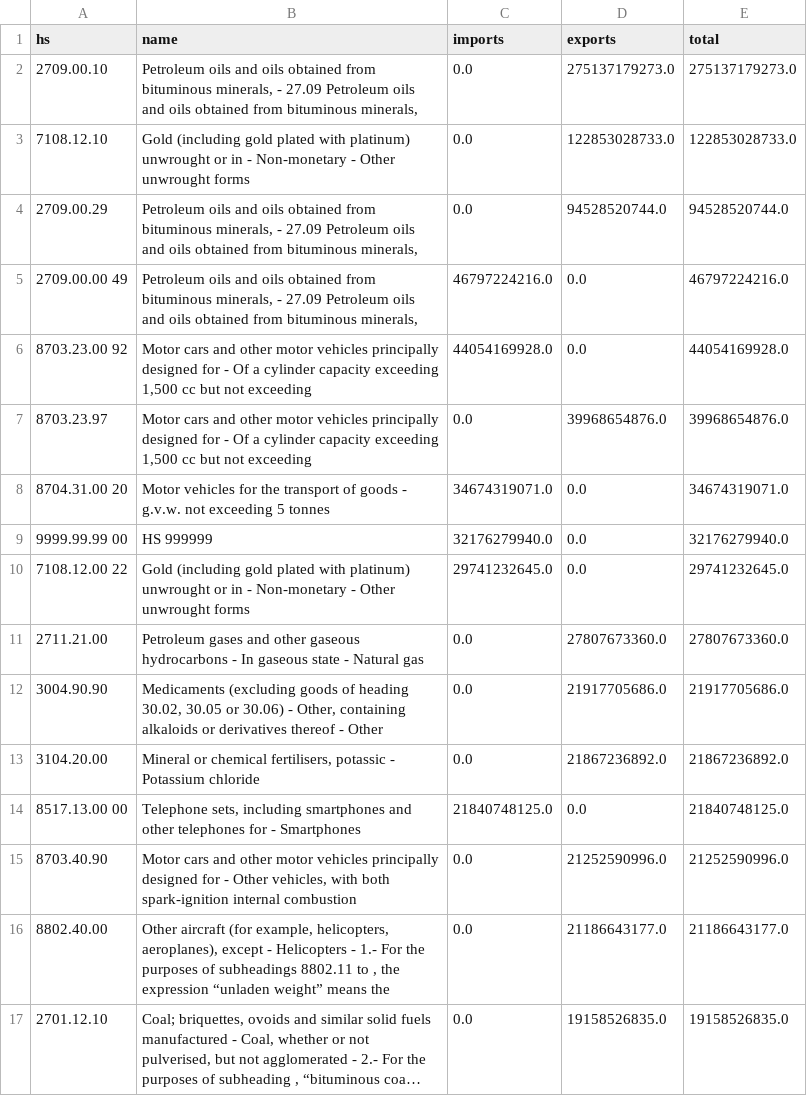
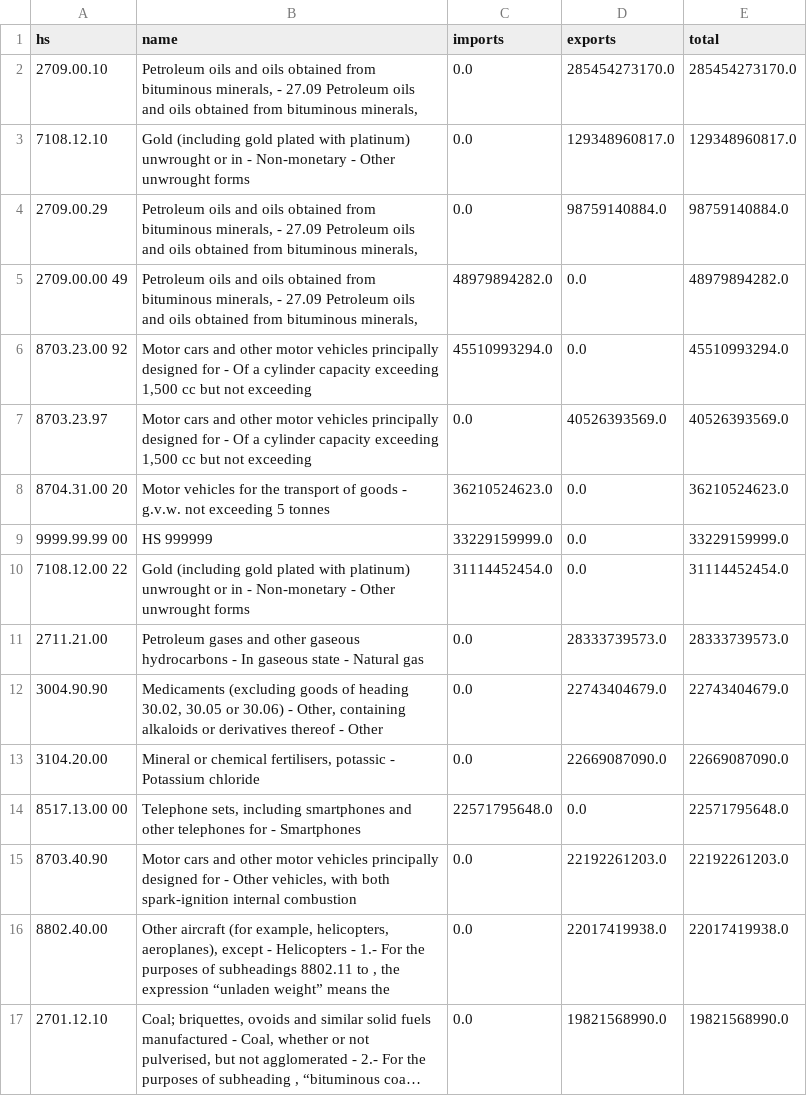
Before and after one commit to WilgnerCH/canada-trade-analytics, a CSV file: data_csv/products.csv, drawn as a sheet; only a part is shown; long unchanged cells end in …; the diff covers the shown part only; the diff names each change by its address in the sheet, - before the commit and + after, or states it on an @@ line.

```diff
--- a/data_csv/products.csv
+++ b/data_csv/products.csv
-D2 (exports): 275137179273.0
+D2 (exports): 285454273170.0
-E2 (total): 275137179273.0
+E2 (total): 285454273170.0
-D3 (exports): 122853028733.0
+D3 (exports): 129348960817.0
-E3 (total): 122853028733.0
+E3 (total): 129348960817.0
-D4 (exports): 94528520744.0
+D4 (exports): 98759140884.0
-E4 (total): 94528520744.0
+E4 (total): 98759140884.0
-C5 (imports): 46797224216.0
+C5 (imports): 48979894282.0
-E5 (total): 46797224216.0
+E5 (total): 48979894282.0
-C6 (imports): 44054169928.0
+C6 (imports): 45510993294.0
-E6 (total): 44054169928.0
+E6 (total): 45510993294.0
-D7 (exports): 39968654876.0
+D7 (exports): 40526393569.0
-E7 (total): 39968654876.0
+E7 (total): 40526393569.0
-C8 (imports): 34674319071.0
+C8 (imports): 36210524623.0
-E8 (total): 34674319071.0
+E8 (total): 36210524623.0
-C9 (imports): 32176279940.0
+C9 (imports): 33229159999.0
-E9 (total): 32176279940.0
+E9 (total): 33229159999.0
-C10 (imports): 29741232645.0
+C10 (imports): 31114452454.0
-E10 (total): 29741232645.0
+E10 (total): 31114452454.0
-D11 (exports): 27807673360.0
+D11 (exports): 28333739573.0
-E11 (total): 27807673360.0
+E11 (total): 28333739573.0
-D12 (exports): 21917705686.0
+D12 (exports): 22743404679.0
-E12 (total): 21917705686.0
+E12 (total): 22743404679.0
-D13 (exports): 21867236892.0
+D13 (exports): 22669087090.0
-E13 (total): 21867236892.0
+E13 (total): 22669087090.0
-C14 (imports): 21840748125.0
+C14 (imports): 22571795648.0
-E14 (total): 21840748125.0
+E14 (total): 22571795648.0
-D15 (exports): 21252590996.0
+D15 (exports): 22192261203.0
-E15 (total): 21252590996.0
+E15 (total): 22192261203.0
-D16 (exports): 21186643177.0
+D16 (exports): 22017419938.0
-E16 (total): 21186643177.0
+E16 (total): 22017419938.0
-D17 (exports): 19158526835.0
+D17 (exports): 19821568990.0
-E17 (total): 19158526835.0
+E17 (total): 19821568990.0
```
Also changed, not shown: 1 added row, 1 removed row and 6 edited cells elsewhere in this file, data_csv/countries.csv, data_csv/monthly.csv, 6 other files.
